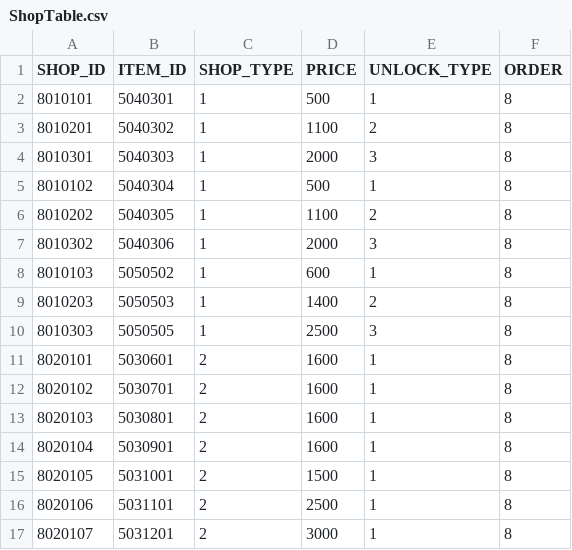
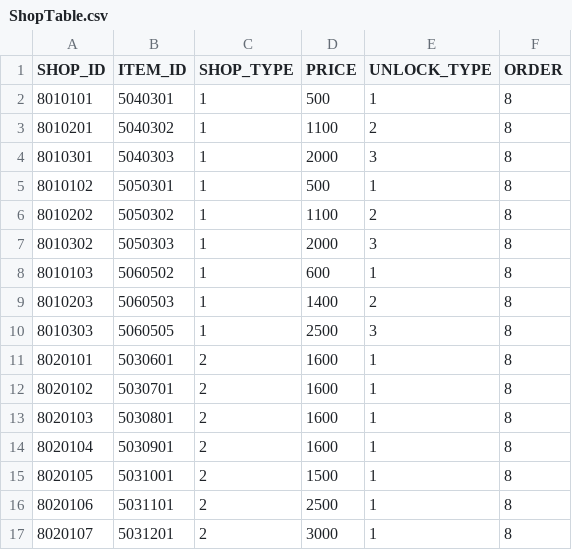
Before and after one commit to juhong-kim1/Dragon-Breeders, a CSV file: DragonBreeders/Assets/Resources/DataTables/ShopTable.csv, drawn as a sheet.

Commit message:
complete shop

```diff
--- a/DragonBreeders/Assets/Resources/DataTables/ShopTable.csv
+++ b/DragonBreeders/Assets/Resources/DataTables/ShopTable.csv
@@ -4,8 +4,8 @@ SHOP_ID,ITEM_ID,SHOP_TYPE,PRICE,UNLOCK_TYPE,ORDER
 8010301,5040303,1,2000,3,8
-8010102,5040304,1,500,1,8
-8010202,5040305,1,1100,2,8
-8010302,5040306,1,2000,3,8
-8010103,5050502,1,600,1,8
-8010203,5050503,1,1400,2,8
-8010303,5050505,1,2500,3,8
+8010102,5050301,1,500,1,8
+8010202,5050302,1,1100,2,8
+8010302,5050303,1,2000,3,8
+8010103,5060502,1,600,1,8
+8010203,5060503,1,1400,2,8
+8010303,5060505,1,2500,3,8
 8020101,5030601,2,1600,1,8
```
Also changed, not shown: 17 other files.
